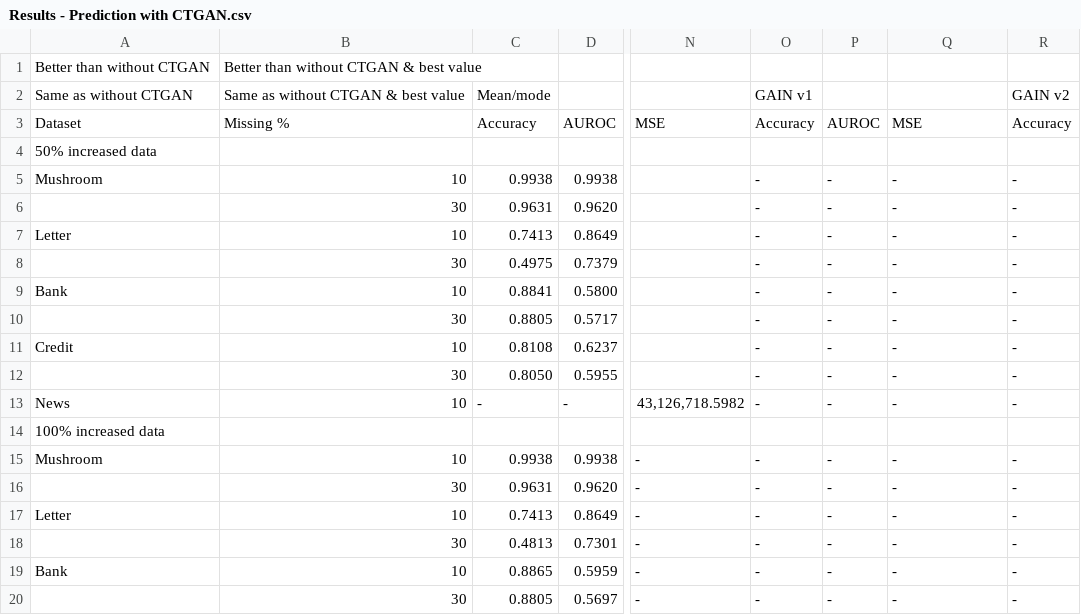
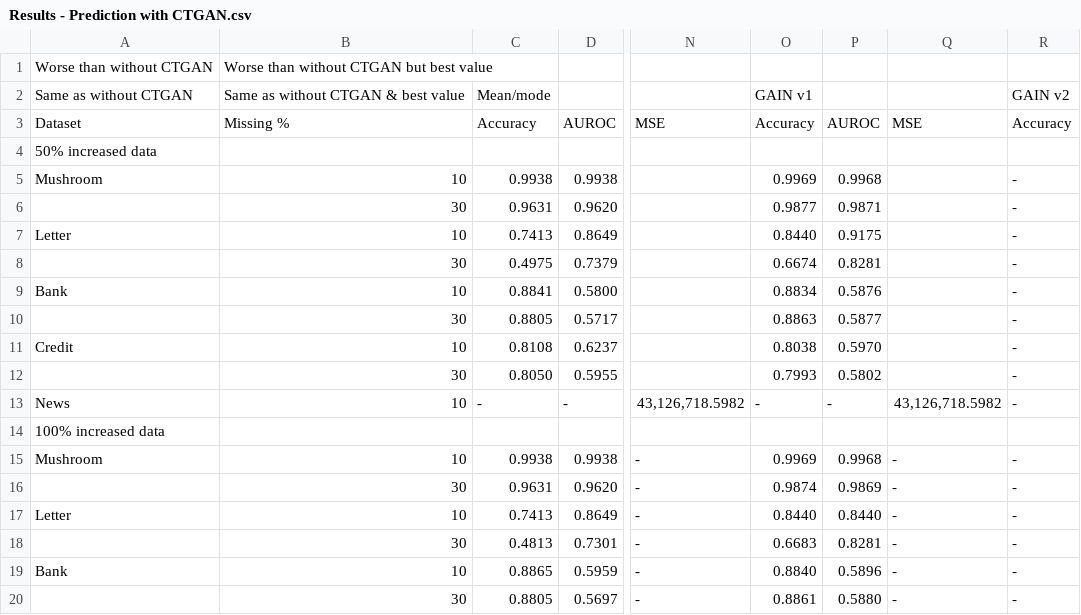
Before and after one commit to hananderberg/CTGAN, a CSV file: results/Results - Prediction with CTGAN.csv, drawn as a sheet; only a part is shown, gaps mark what is left out; the diff covers the shown part only; the diff names each change by its address in the sheet, - before the commit and + after, or states it on an @@ line.

```diff
--- a/results/Results - Prediction with CTGAN.csv
+++ b/results/Results - Prediction with CTGAN.csv
-A1: Better than without CTGAN
+A1: Worse than without CTGAN
-B1: Better than without CTGAN & best value
+B1: Worse than without CTGAN but best value
-O5: -
+O5: 0.9969
-P5: -
+P5: 0.9968
-Q5:Q12: -
+Q5:Q12: (empty)
-O6: -
+O6: 0.9877
-P6: -
+P6: 0.9871
-O7: -
+O7: 0.8440
-P7: -
+P7: 0.9175
-O8: -
+O8: 0.6674
-P8: -
+P8: 0.8281
-O9: -
+O9: 0.8834
-P9: -
+P9: 0.5876
-O10: -
+O10: 0.8863
-P10: -
+P10: 0.5877
-O11: -
+O11: 0.8038
-P11: -
+P11: 0.5970
-O12: -
+O12: 0.7993
-P12: -
+P12: 0.5802
-Q13: -
+Q13: 43,126,718.5982
-O15: -
+O15: 0.9969
-P15: -
+P15: 0.9968
-O16: -
+O16: 0.9874
-P16: -
+P16: 0.9869
-O17: -
+O17: 0.8440
-P17: -
+P17: 0.8440
-O18: -
+O18: 0.6683
-P18: -
+P18: 0.8281
-O19: -
+O19: 0.8840
-P19: -
+P19: 0.5896
-O20: -
+O20: 0.8861
-P20: -
+P20: 0.5880
```
Also changed, not shown: 49 edited cells elsewhere in this file, results/Results - Imputation summary.csv, results/Results - Prediction summary.csv, 7 other files.
